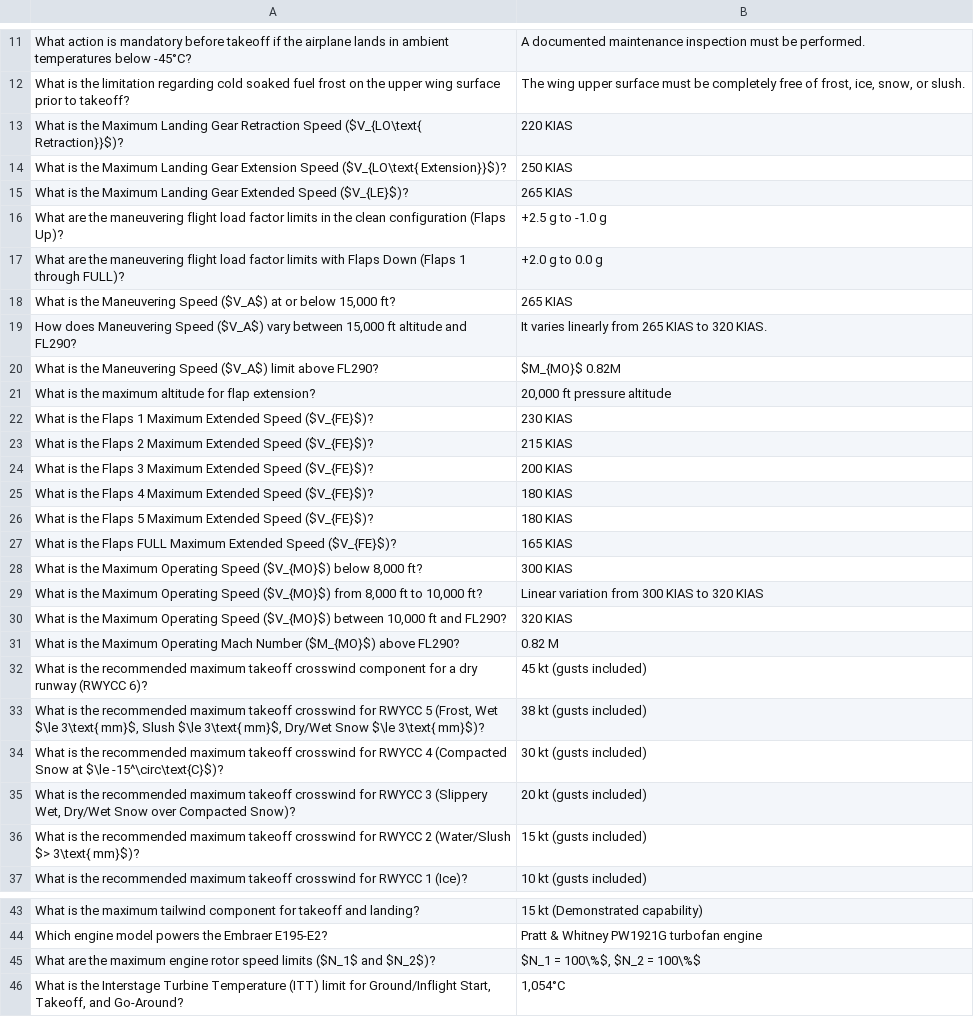
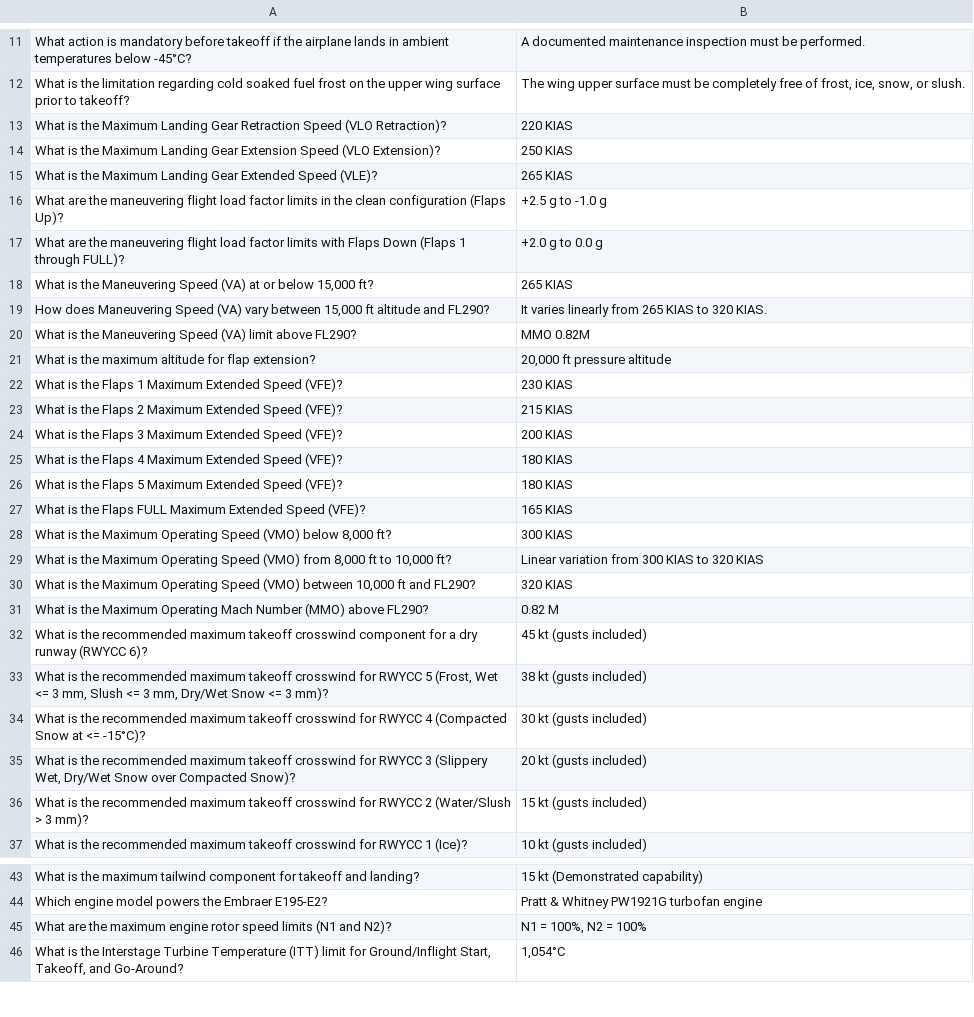
Before and after one commit to Leandr0SmS/embraer_e2_cockpit, a CSV file: src/data/flashcards.csv, drawn as a sheet; only a part is shown, gaps mark what is left out; the diff covers the shown part only.

Commit message:
fix(flashcards): remove raw LaTeX formatting in favor of standard plain aviation notation

```diff
--- a/src/data/flashcards.csv
+++ b/src/data/flashcards.csv
@@ -12,26 +12,26 @@ What action is mandatory before takeoff if the airplane lands in ambient tempera
 What is the limitation regarding cold soaked fuel frost on the upper wing surface prior to takeoff?,"The wing upper surface must be completely free of frost, ice, snow, or slush."
-What is the Maximum Landing Gear Retraction Speed ($V_{LO\text{ Retraction}}$)?,220 KIAS
-What is the Maximum Landing Gear Extension Speed ($V_{LO\text{ Extension}}$)?,250 KIAS
-What is the Maximum Landing Gear Extended Speed ($V_{LE}$)?,265 KIAS
+What is the Maximum Landing Gear Retraction Speed (VLO Retraction)?,220 KIAS
+What is the Maximum Landing Gear Extension Speed (VLO Extension)?,250 KIAS
+What is the Maximum Landing Gear Extended Speed (VLE)?,265 KIAS
 What are the maneuvering flight load factor limits in the clean configuration (Flaps Up)?,+2.5 g to -1.0 g
 What are the maneuvering flight load factor limits with Flaps Down (Flaps 1 through FULL)?,+2.0 g to 0.0 g
-"What is the Maneuvering Speed ($V_A$) at or below 15,000 ft?",265 KIAS
-"How does Maneuvering Speed ($V_A$) vary between 15,000 ft altitude and FL290?",It varies linearly from 265 KIAS to 320 KIAS.
-What is the Maneuvering Speed ($V_A$) limit above FL290?,$M_{MO}$ 0.82M
+"What is the Maneuvering Speed (VA) at or below 15,000 ft?",265 KIAS
+"How does Maneuvering Speed (VA) vary between 15,000 ft altitude and FL290?",It varies linearly from 265 KIAS to 320 KIAS.
+What is the Maneuvering Speed (VA) limit above FL290?,MMO 0.82M
 What is the maximum altitude for flap extension?,"20,000 ft pressure altitude"
-What is the Flaps 1 Maximum Extended Speed ($V_{FE}$)?,230 KIAS
-What is the Flaps 2 Maximum Extended Speed ($V_{FE}$)?,215 KIAS
-What is the Flaps 3 Maximum Extended Speed ($V_{FE}$)?,200 KIAS
-What is the Flaps 4 Maximum Extended Speed ($V_{FE}$)?,180 KIAS
-What is the Flaps 5 Maximum Extended Speed ($V_{FE}$)?,180 KIAS
-What is the Flaps FULL Maximum Extended Speed ($V_{FE}$)?,165 KIAS
-"What is the Maximum Operating Speed ($V_{MO}$) below 8,000 ft?",300 KIAS
-"What is the Maximum Operating Speed ($V_{MO}$) from 8,000 ft to 10,000 ft?",Linear variation from 300 KIAS to 320 KIAS
-"What is the Maximum Operating Speed ($V_{MO}$) between 10,000 ft and FL290?",320 KIAS
-What is the Maximum Operating Mach Number ($M_{MO}$) above FL290?,0.82 M
+What is the Flaps 1 Maximum Extended Speed (VFE)?,230 KIAS
+What is the Flaps 2 Maximum Extended Speed (VFE)?,215 KIAS
+What is the Flaps 3 Maximum Extended Speed (VFE)?,200 KIAS
+What is the Flaps 4 Maximum Extended Speed (VFE)?,180 KIAS
+What is the Flaps 5 Maximum Extended Speed (VFE)?,180 KIAS
+What is the Flaps FULL Maximum Extended Speed (VFE)?,165 KIAS
+"What is the Maximum Operating Speed (VMO) below 8,000 ft?",300 KIAS
+"What is the Maximum Operating Speed (VMO) from 8,000 ft to 10,000 ft?",Linear variation from 300 KIAS to 320 KIAS
+"What is the Maximum Operating Speed (VMO) between 10,000 ft and FL290?",320 KIAS
+What is the Maximum Operating Mach Number (MMO) above FL290?,0.82 M
 What is the recommended maximum takeoff crosswind component for a dry runway (RWYCC 6)?,45 kt (gusts included)
-"What is the recommended maximum takeoff crosswind for RWYCC 5 (Frost, Wet $\le 3\text{ mm}$, Slush $\le 3\text{ mm}$, Dry/Wet Snow $\le 3\text{ mm}$)?",38 kt (gusts included)
-What is the recommended maximum takeoff crosswind for RWYCC 4 (Compacted Snow at $\le -15^\circ\text{C}$)?,30 kt (gusts included)
+"What is the recommended maximum takeoff crosswind for RWYCC 5 (Frost, Wet <= 3 mm, Slush <= 3 mm, Dry/Wet Snow <= 3 mm)?",38 kt (gusts included)
+What is the recommended maximum takeoff crosswind for RWYCC 4 (Compacted Snow at <= -15°C)?,30 kt (gusts included)
 "What is the recommended maximum takeoff crosswind for RWYCC 3 (Slippery Wet, Dry/Wet Snow over Compacted Snow)?",20 kt (gusts included)
-What is the recommended maximum takeoff crosswind for RWYCC 2 (Water/Slush $> 3\text{ mm}$)?,15 kt (gusts included)
+What is the recommended maximum takeoff crosswind for RWYCC 2 (Water/Slush > 3 mm)?,15 kt (gusts included)
 What is the recommended maximum takeoff crosswind for RWYCC 1 (Ice)?,10 kt (gusts included)
@@ -44,3 +44,3 @@ What is the maximum tailwind component for takeoff and landing?,15 kt (Demonstra
 Which engine model powers the Embraer E195-E2?,Pratt & Whitney PW1921G turbofan engine
-What are the maximum engine rotor speed limits ($N_1$ and $N_2$)?,"$N_1 = 100\%$, $N_2 = 100\%$"
+What are the maximum engine rotor speed limits (N1 and N2)?,"N1 = 100%, N2 = 100%"
 "What is the Interstage Turbine Temperature (ITT) limit for Ground/Inflight Start, Takeoff, and Go-Around?","1,054°C"
```
Also changed, not shown: 6 edited cells elsewhere in this file, 2 other files.
